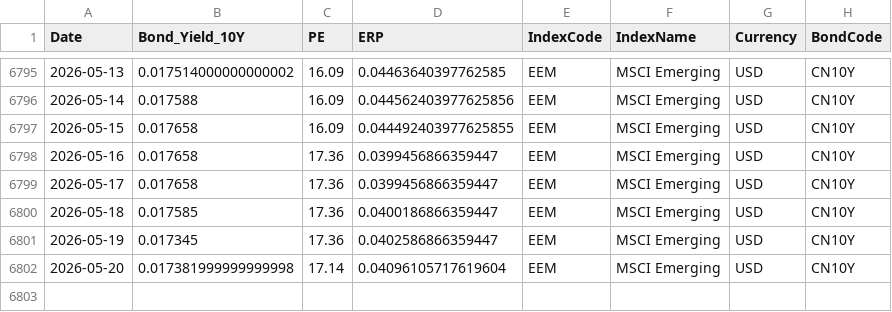
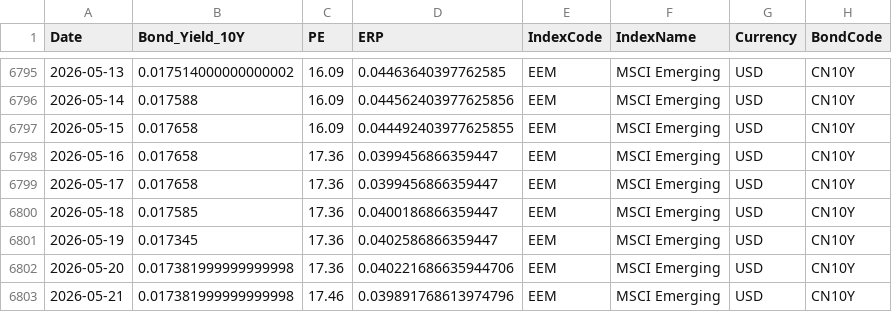
Before and after one commit to ChiaraVan1/equity-risk-premium-monitor, a CSV file: data/erp_EEM.csv, drawn as a sheet; only a part is shown, gaps mark what is left out.

```diff
--- a/data/erp_EEM.csv
+++ b/data/erp_EEM.csv
@@ -6801,2 +6801,3 @@
 2026-05-19,0.017345,17.36,0.0402586866359447,EEM,MSCI Emerging,USD,CN10Y
-2026-05-20,0.017381999999999998,17.14,0.04096105717619604,EEM,MSCI Emerging,USD,CN10Y
+2026-05-20,0.017381999999999998,17.36,0.040221686635944706,EEM,MSCI Emerging,USD,CN10Y
+2026-05-21,0.017381999999999998,17.46,0.039891768613974796,EEM,MSCI Emerging,USD,CN10Y
```
Also changed, not shown: data/erp_EWG.csv, data/erp_EWJ.csv, 15 other files.
